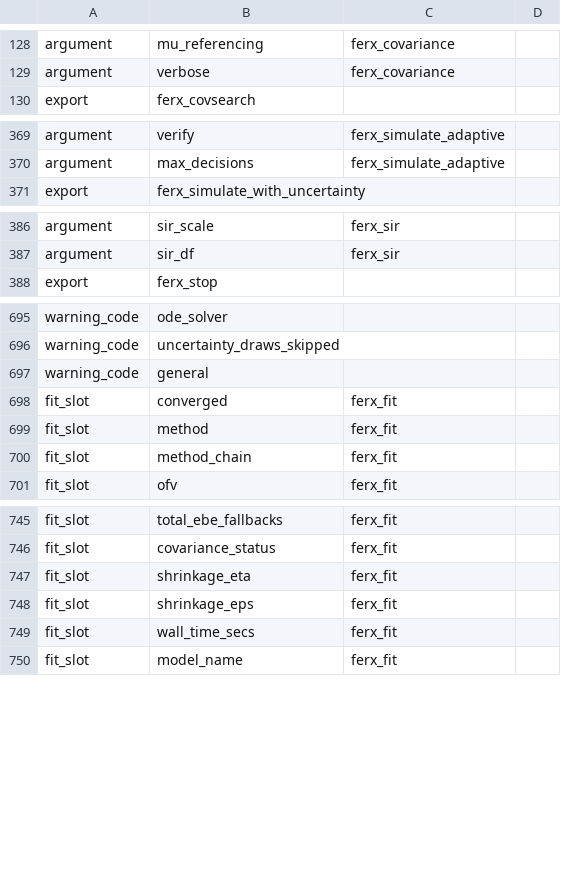
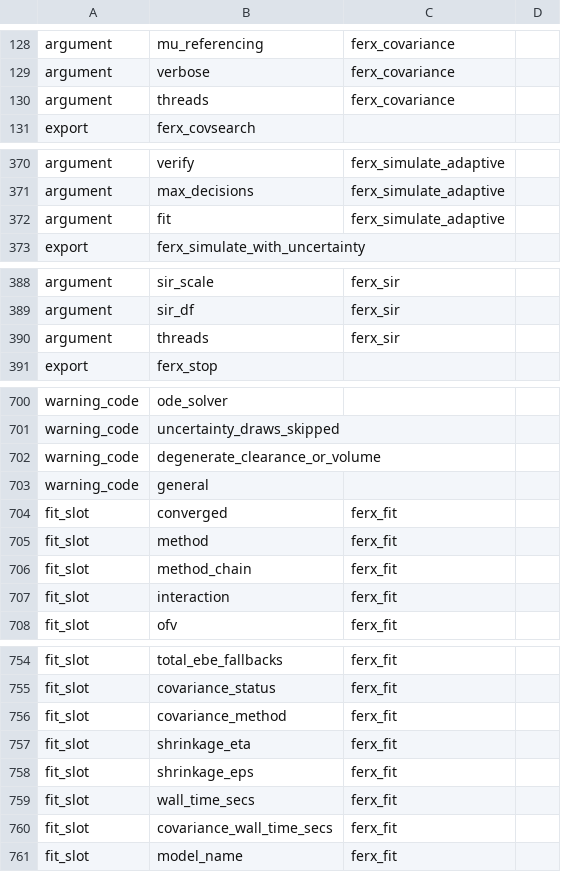
Before and after one commit to FeRx-NLME/ferx-book, a CSV file: tools/features.csv, drawn as a sheet; only a part is shown, gaps mark what is left out; the diff covers the shown part only; the diff names each change by its address in the sheet, - before the commit and + after, or states it on an @@ line.

```diff
--- a/tools/features.csv
+++ b/tools/features.csv
+row 130: argument | threads | ferx_covariance
+row 372: argument | fit | ferx_simulate_adaptive
+row 390: argument | threads | ferx_sir
+row 702: warning_code | degenerate_clearance_or_volume
+row 707: fit_slot | interaction | ferx_fit
+row 756: fit_slot | covariance_method | ferx_fit
+row 760: fit_slot | covariance_wall_time_secs | ferx_fit
```
Also changed, not shown: 5 added rows elsewhere in this file, tools/example-status.csv, tools/homes.csv, 13 other files.
